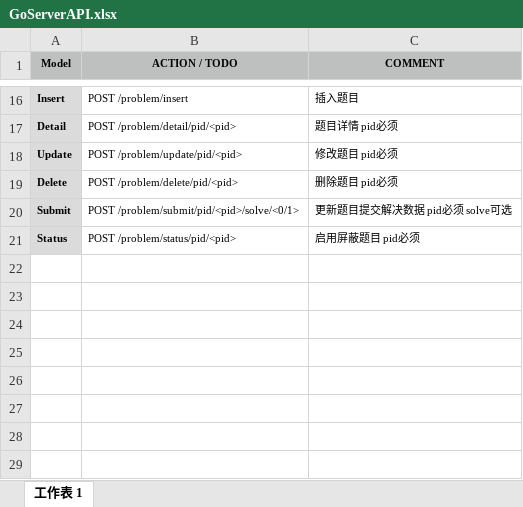
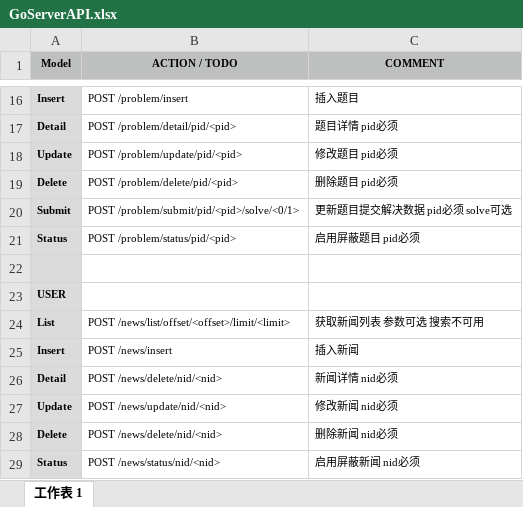
Before and after one commit to memelee/GoServer, an Excel workbook: doc/GoServerAPI.xlsx, sheet 工作表 1, drawn as a sheet; only a part is shown, gaps mark what is left out; values as stored, in another font and other column widths than the file's, no borders; the diff names each change by its address in the sheet, - before the commit and + after, or states it on an @@ line.

Commit message:
news

```diff
--- a/doc/GoServerAPI.xlsx (sheet 工作表 1)
+++ b/doc/GoServerAPI.xlsx (sheet 工作表 1)
+row 22: (empty)
+row 23: USER
+row 24: List | POST /news/list/offset/<offset>/limit/<limit> | 获取新闻列表 参数可选 搜索不可用
+row 25: Insert | POST /news/insert | 插入新闻
+row 26: Detail | POST /news/delete/nid/<nid> | 新闻详情 nid必须
+row 27: Update | POST /news/update/nid/<nid> | 修改新闻 nid必须
+row 28: Delete | POST /news/delete/nid/<nid> | 删除新闻 nid必须
+row 29: Status | POST /news/status/nid/<nid> | 启用屏蔽新闻 nid必须
```
